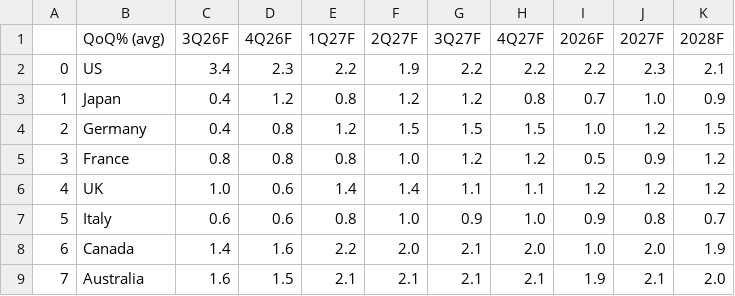
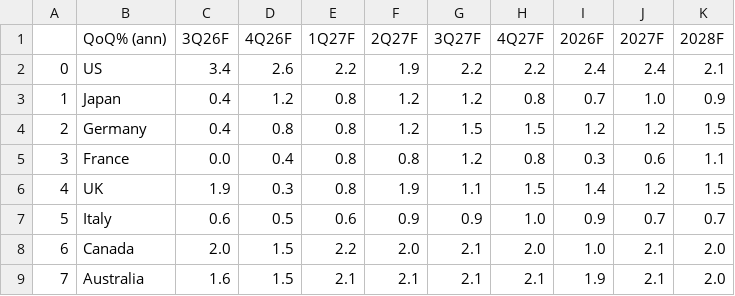
Before and after one commit to cmangla/boe-rate-forecast-tracker, a CSV file: ing-forecasts_0.csv, drawn as a sheet; only a part is shown; the diff covers the shown part only.

```diff
--- a/ing-forecasts_0.csv
+++ b/ing-forecasts_0.csv
@@ -1,9 +1,9 @@
-,QoQ% (avg),3Q26F,4Q26F,1Q27F,2Q27F,3Q27F,4Q27F,2026F,2027F,2028F
-0,US,3.4,2.3,2.2,1.9,2.2,2.2,2.2,2.3,2.1
+,QoQ% (ann),3Q26F,4Q26F,1Q27F,2Q27F,3Q27F,4Q27F,2026F,2027F,2028F
+0,US,3.4,2.6,2.2,1.9,2.2,2.2,2.4,2.4,2.1
 1,Japan,0.4,1.2,0.8,1.2,1.2,0.8,0.7,1.0,0.9
-2,Germany,0.4,0.8,1.2,1.5,1.5,1.5,1.0,1.2,1.5
-3,France,0.8,0.8,0.8,1.0,1.2,1.2,0.5,0.9,1.2
-4,UK,1.0,0.6,1.4,1.4,1.1,1.1,1.2,1.2,1.2
-5,Italy,0.6,0.6,0.8,1.0,0.9,1.0,0.9,0.8,0.7
-6,Canada,1.4,1.6,2.2,2.0,2.1,2.0,1.0,2.0,1.9
+2,Germany,0.4,0.8,0.8,1.2,1.5,1.5,1.2,1.2,1.5
+3,France,0.0,0.4,0.8,0.8,1.2,0.8,0.3,0.6,1.1
+4,UK,1.9,0.3,0.8,1.9,1.1,1.5,1.4,1.2,1.5
+5,Italy,0.6,0.5,0.6,0.9,0.9,1.0,0.9,0.7,0.7
+6,Canada,2.0,1.5,2.2,2.0,2.1,2.0,1.0,2.1,2.0
 7,Australia,1.6,1.5,2.1,2.1,2.1,2.1,1.9,2.1,2.0
```
Also changed, not shown: 83 edited cells elsewhere in this file, ing-forecasts_1.csv, ing-forecasts_2.csv, 7 other files.
